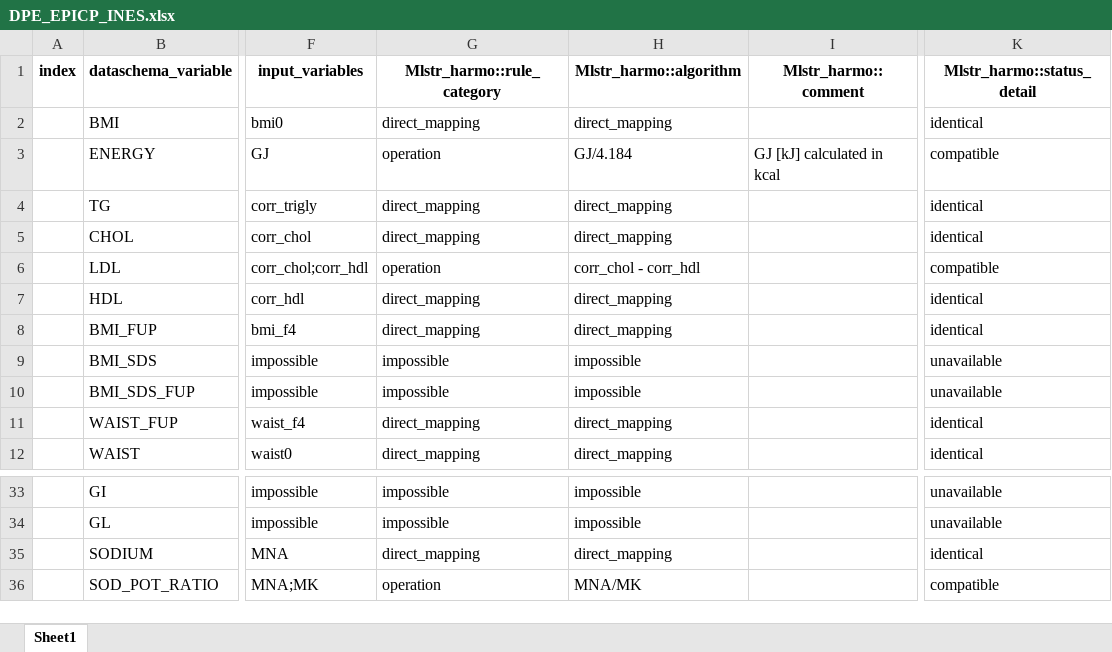
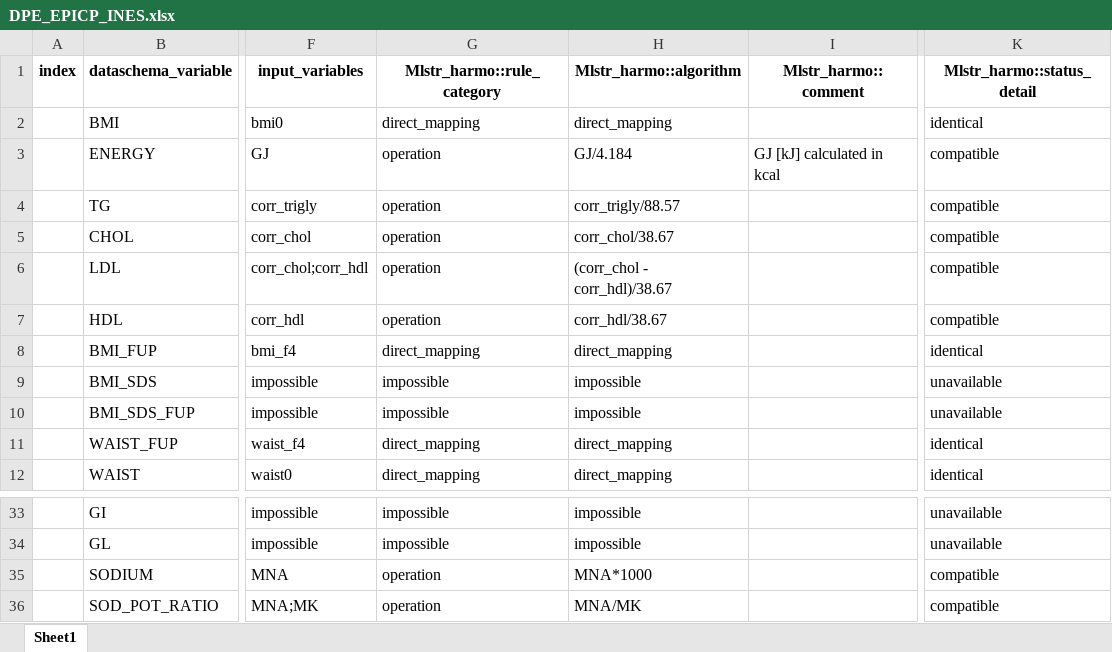
Before and after one commit to nfdi4health/use-cases-harmonisation, an Excel workbook: analyst/Ines/rmonize/data_proc_elem/DPE_EPICP_INES.xlsx, sheet Sheet1, drawn as a sheet; only a part is shown, gaps mark what is left out; values as stored, in another font and other column widths than the file's, no borders; the diff names each change by its address in the sheet, - before the commit and + after, or states it on an @@ line.

```diff
--- a/analyst/Ines/rmonize/data_proc_elem/DPE_EPICP_INES.xlsx (sheet Sheet1)
+++ b/analyst/Ines/rmonize/data_proc_elem/DPE_EPICP_INES.xlsx (sheet Sheet1)
-G4:G5 (Mlstr_harmo::rule_category): direct_mapping
+G4:G5 (Mlstr_harmo::rule_category): operation
-H4 (Mlstr_harmo::algorithm): direct_mapping
+H4 (Mlstr_harmo::algorithm): corr_trigly/88.57
-K4:K5 (Mlstr_harmo::status_detail): identical
+K4:K5 (Mlstr_harmo::status_detail): compatible
-H5 (Mlstr_harmo::algorithm): direct_mapping
+H5 (Mlstr_harmo::algorithm): corr_chol/38.67
-H6 (Mlstr_harmo::algorithm): corr_chol - corr_hdl
+H6 (Mlstr_harmo::algorithm): (corr_chol - corr_hdl)/38.67
-G7 (Mlstr_harmo::rule_category): direct_mapping
+G7 (Mlstr_harmo::rule_category): operation
-H7 (Mlstr_harmo::algorithm): direct_mapping
+H7 (Mlstr_harmo::algorithm): corr_hdl/38.67
-K7 (Mlstr_harmo::status_detail): identical
+K7 (Mlstr_harmo::status_detail): compatible
-G35 (Mlstr_harmo::rule_category): direct_mapping
+G35 (Mlstr_harmo::rule_category): operation
-H35 (Mlstr_harmo::algorithm): direct_mapping
+H35 (Mlstr_harmo::algorithm): MNA*1000
-K35 (Mlstr_harmo::status_detail): identical
+K35 (Mlstr_harmo::status_detail): compatible
```
Also changed, not shown: analyst/Tracy/rmonize/data_dictionary/DD_EPICP_TRACY.xlsx, analyst/Tracy/rmonize/data_proc_elem/DPE_EPICP_TRACY.xlsx, 4 other files.
